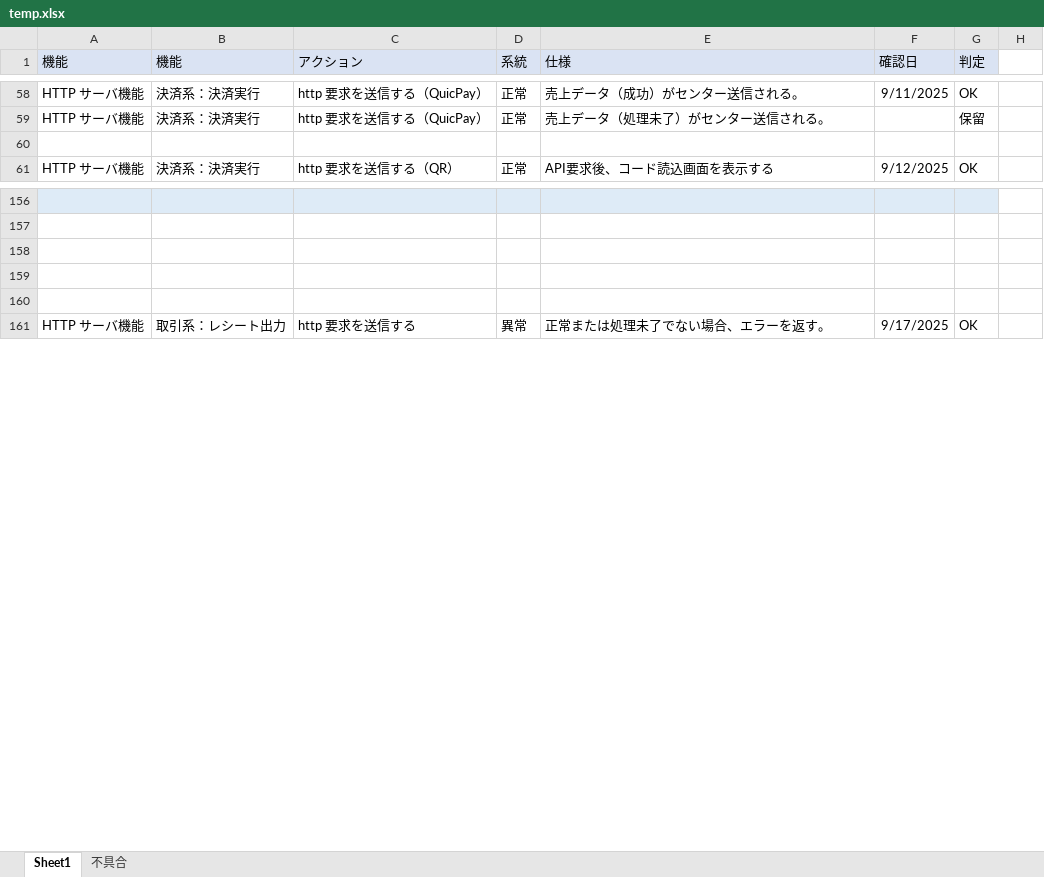
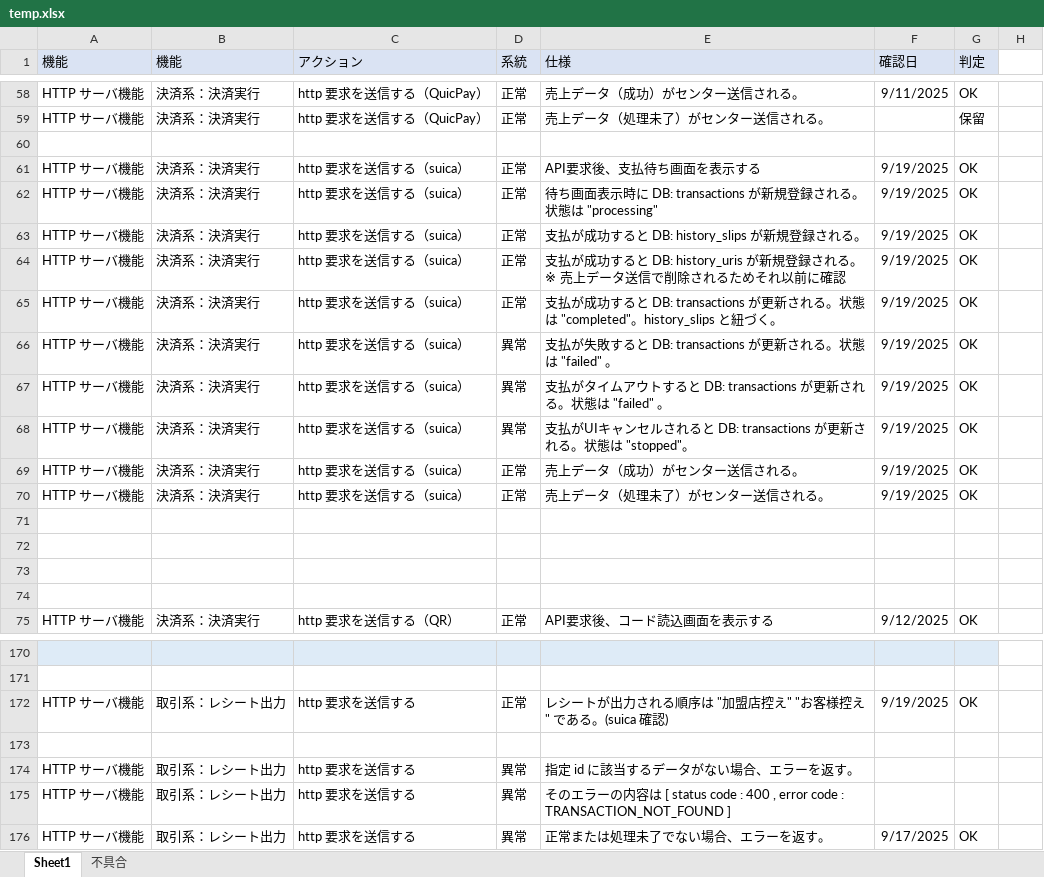
Before and after one commit to kyoshizawa/kywiki, an Excel workbook: terminal-api/testspec/temp.xlsx, sheet Sheet1, drawn as a sheet; only a part is shown, gaps mark what is left out; values as stored, in another font and other column widths than the file's, no borders; addresses are those after the commit; the diff names each change by its address in the sheet, - before the commit and + after, or states it on an @@ line.

```diff
--- a/terminal-api/testspec/temp.xlsx (sheet Sheet1)
+++ b/terminal-api/testspec/temp.xlsx (sheet Sheet1)
+row 61: HTTP サーバ機能 | 決済系：決済実行 | http 要求を送信する（suica） | 正常 | API要求後、支払待ち画面を表示する | 9/19/2025 | OK
+row 62: HTTP サーバ機能 | 決済系：決済実行 | http 要求を送信する（suica） | 正常 | 待ち画面表示時に DB: transactions が新規登録される。状態は "processing" | 9/19/2025 | OK
+row 63: HTTP サーバ機能 | 決済系：決済実行 | http 要求を送信する（suica） | 正常 | 支払が成功すると DB: history_slips が新規登録される。 | 9/19/2025 | OK
+row 64: HTTP サーバ機能 | 決済系：決済実行 | http 要求を送信する（suica） | 正常 | 支払が成功すると DB: history_uris が新規登録される。※ 売上データ送信で削除されるためそれ以前に確認 | 9/19/2025 | OK
+row 65: HTTP サーバ機能 | 決済系：決済実行 | http 要求を送信する（suica） | 正常 | 支払が成功すると DB: transactions が更新される。状態は "completed"。history_slips と紐づく。 | 9/19/2025 | OK
+row 66: HTTP サーバ機能 | 決済系：決済実行 | http 要求を送信する（suica） | 異常 | 支払が失敗すると DB: transactions が更新される。状態は "failed" 。 | 9/19/2025 | OK
+row 67: HTTP サーバ機能 | 決済系：決済実行 | http 要求を送信する（suica） | 異常 | 支払がタイムアウトすると DB: transactions が更新される。状態は "failed" 。 | 9/19/2025 | OK
+row 68: HTTP サーバ機能 | 決済系：決済実行 | http 要求を送信する（suica） | 異常 | 支払がUIキャンセルされると DB: transactions が更新される。状態は "stopped"。 | 9/19/2025 | OK
+row 69: HTTP サーバ機能 | 決済系：決済実行 | http 要求を送信する（suica） | 正常 | 売上データ（成功）がセンター送信される。 | 9/19/2025 | OK
+row 70: HTTP サーバ機能 | 決済系：決済実行 | http 要求を送信する（suica） | 正常 | 売上データ（処理未了）がセンター送信される。 | 9/19/2025 | OK
+row 71: (empty)
+row 72: (empty)
+row 73: (empty)
+row 74: (empty)
+row 172: HTTP サーバ機能 | 取引系：レシート出力 | http 要求を送信する | 正常 | レシートが出力される順序は "加盟店控え" "お客様控え" である。(suica 確認) | 9/19/2025 | OK
-row 174: (empty)
+row 174: HTTP サーバ機能 | 取引系：レシート出力 | http 要求を送信する | 異常 | 指定 id に該当するデータがない場合、エラーを返す。
-row 175: (empty)
+row 175: HTTP サーバ機能 | 取引系：レシート出力 | http 要求を送信する | 異常 | そのエラーの内容は [ status code : 400 , error code : TRANSACTION_NOT_FOUND ]
```
Also changed, not shown: terminal-api/files/db_sample1.xlsx, 2 other files.
